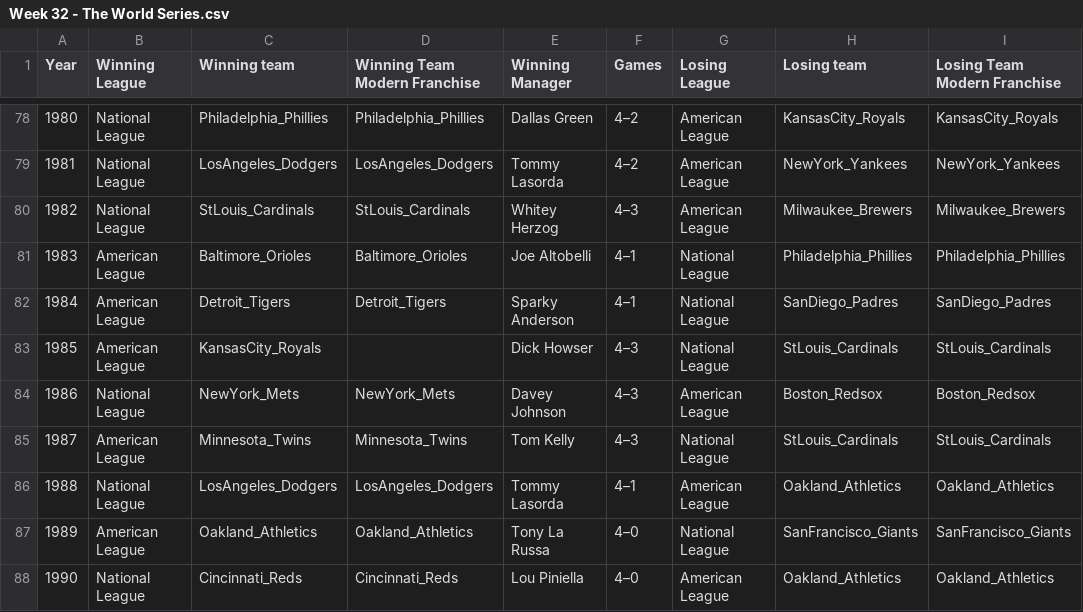
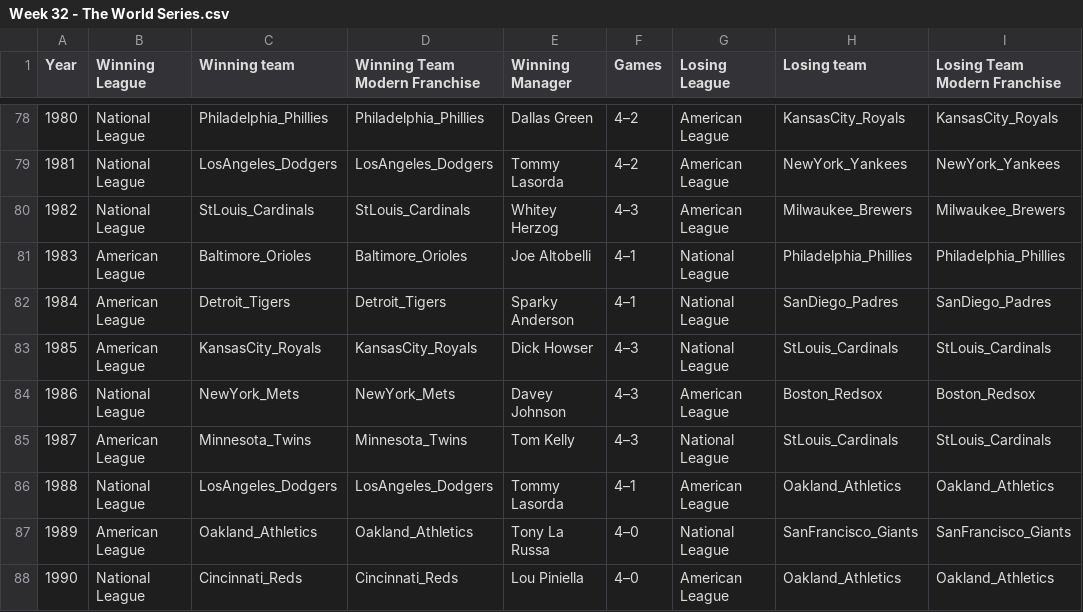
Before and after one commit to DaanMol/dataprocessing, a CSV file: Homework/week_6/Week 32 - The World Series.csv, drawn as a sheet; only a part is shown, gaps mark what is left out; the diff names each change by its address in the sheet, - before the commit and + after, or states it on an @@ line.

Commit message:
now with all teams

```diff
--- a/Homework/week_6/Week 32 - The World Series.csv
+++ b/Homework/week_6/Week 32 - The World Series.csv
-D83 (Winning Team Modern Franchise): (empty)
+D83 (Winning Team Modern Franchise): KansasCity_Royals
```
Also changed, not shown: 1 other file.
